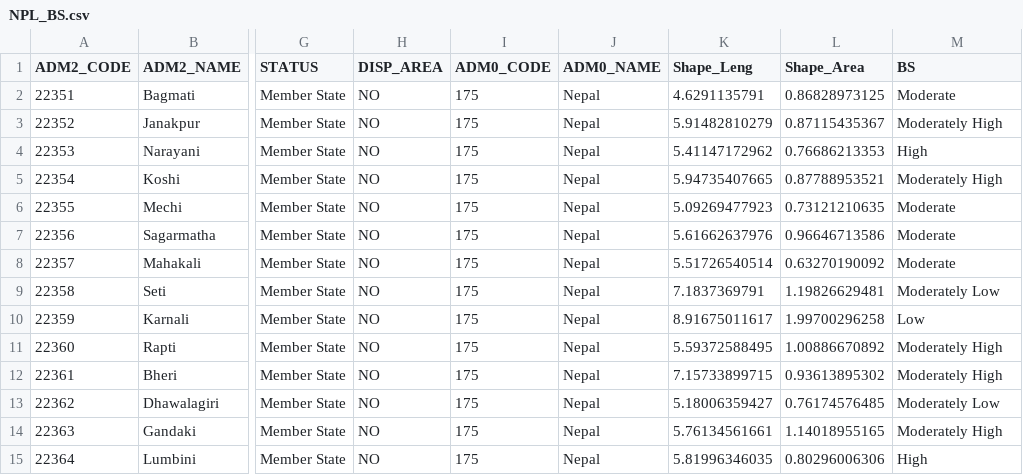
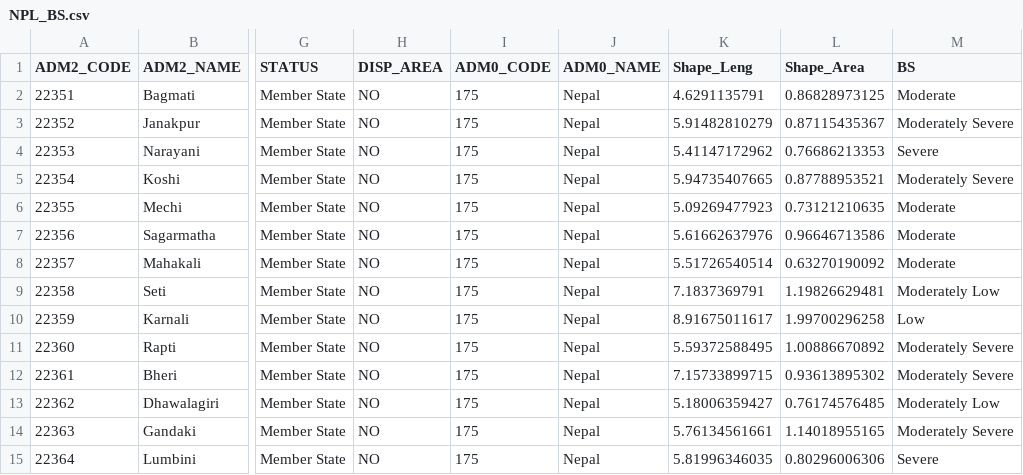
Before and after one commit to KuldeepSJadon/STRASA-Biotic-Stress-Maps, a CSV file: csv files/NPL_BS.csv (was Data/NPL_BS.csv), drawn as a sheet; only a part is shown, gaps mark what is left out; the diff names each change by its address in the sheet, - before the commit and + after, or states it on an @@ line.

```diff
--- a/Data/NPL_BS.csv
+++ b/csv files/NPL_BS.csv
-M3 (BS): Moderately High
+M3 (BS): Moderately Severe
-M4 (BS): High
+M4 (BS): Severe
-M5 (BS): Moderately High
+M5 (BS): Moderately Severe
-M11:M12 (BS): Moderately High
+M11:M12 (BS): Moderately Severe
-M14 (BS): Moderately High
+M14 (BS): Moderately Severe
-M15 (BS): High
+M15 (BS): Severe
```
Also changed, not shown: csv files/IND_BS.csv, csv files/IND_LB.csv, 16 other files.
